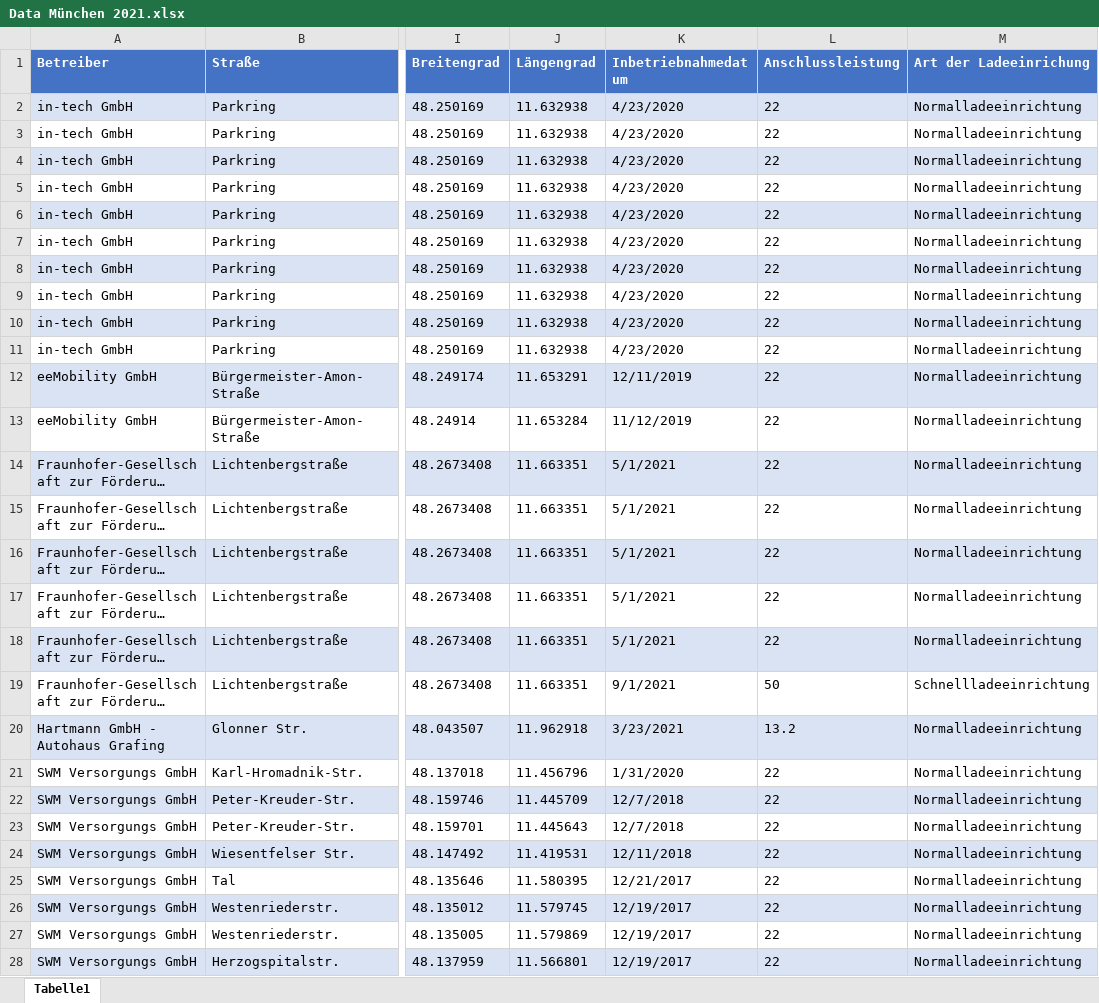
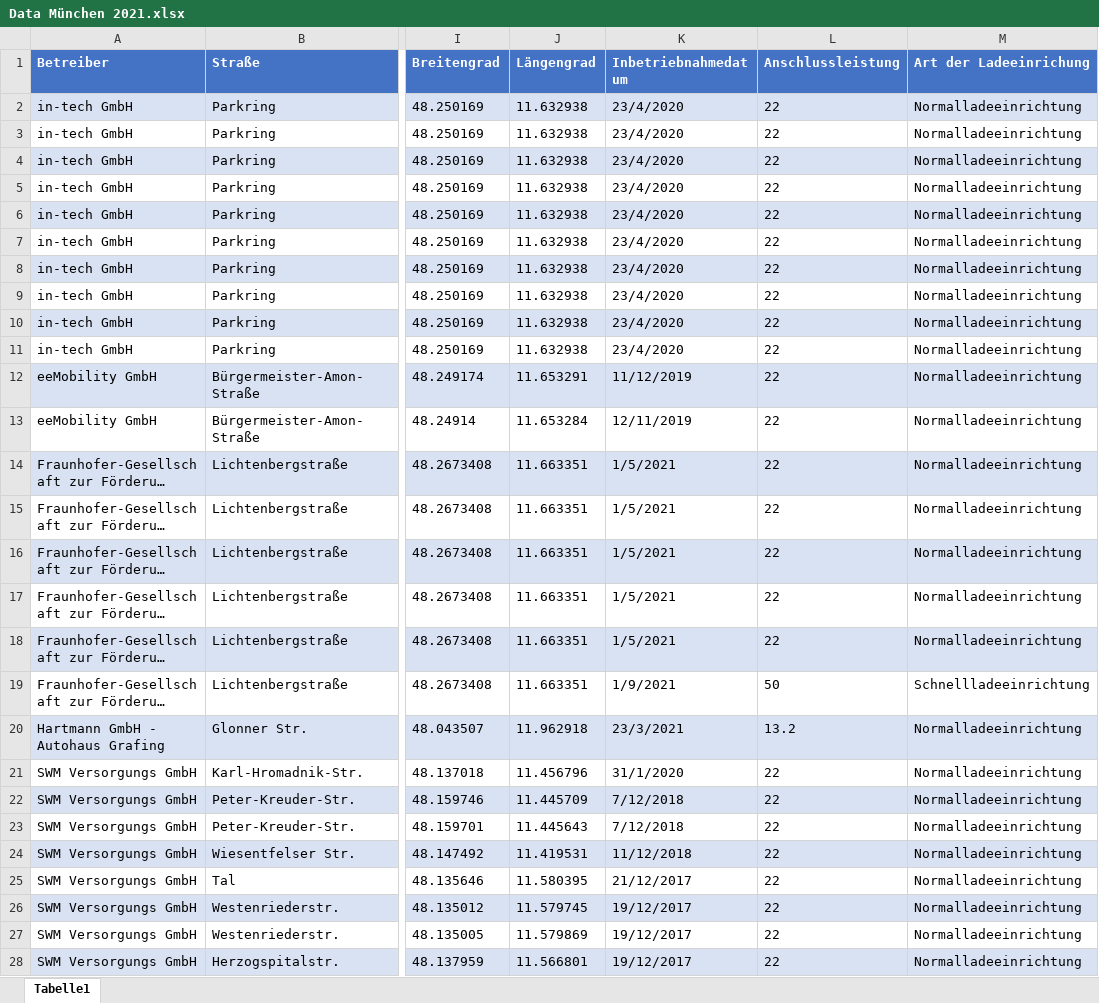
Before and after one commit to GiovanniFilomeno/Network-Eco-I, an Excel workbook: Data/Data München 2021.xlsx, sheet Tabelle1, drawn as a sheet; only a part is shown, gaps mark what is left out; long unchanged cells end in …; values as stored, in another font and other column widths than the file's, no borders; charts and pictures not drawn; the diff covers the shown part only; the diff names each change by its address in the sheet, - before the commit and + after, or states it on an @@ line.

```diff
--- a/Data/Data München 2021.xlsx (sheet Tabelle1)
+++ b/Data/Data München 2021.xlsx (sheet Tabelle1)
-K2:K11 (Inbetriebnahmedatum): 4/23/2020
+K2:K11 (Inbetriebnahmedatum): 23/4/2020
-K12 (Inbetriebnahmedatum): 12/11/2019
+K12 (Inbetriebnahmedatum): 11/12/2019
-K13 (Inbetriebnahmedatum): 11/12/2019
+K13 (Inbetriebnahmedatum): 12/11/2019
-K14:K18 (Inbetriebnahmedatum): 5/1/2021
+K14:K18 (Inbetriebnahmedatum): 1/5/2021
-K19 (Inbetriebnahmedatum): 9/1/2021
+K19 (Inbetriebnahmedatum): 1/9/2021
-K20 (Inbetriebnahmedatum): 3/23/2021
+K20 (Inbetriebnahmedatum): 23/3/2021
-K21 (Inbetriebnahmedatum): 1/31/2020
+K21 (Inbetriebnahmedatum): 31/1/2020
-K22:K23 (Inbetriebnahmedatum): 12/7/2018
+K22:K23 (Inbetriebnahmedatum): 7/12/2018
-K24 (Inbetriebnahmedatum): 12/11/2018
+K24 (Inbetriebnahmedatum): 11/12/2018
-K25 (Inbetriebnahmedatum): 12/21/2017
+K25 (Inbetriebnahmedatum): 21/12/2017
-K26:K28 (Inbetriebnahmedatum): 12/19/2017
+K26:K28 (Inbetriebnahmedatum): 19/12/2017
```
Also changed, not shown: 678 edited cells elsewhere in this sheet, charts or pictures, 4 other files.
